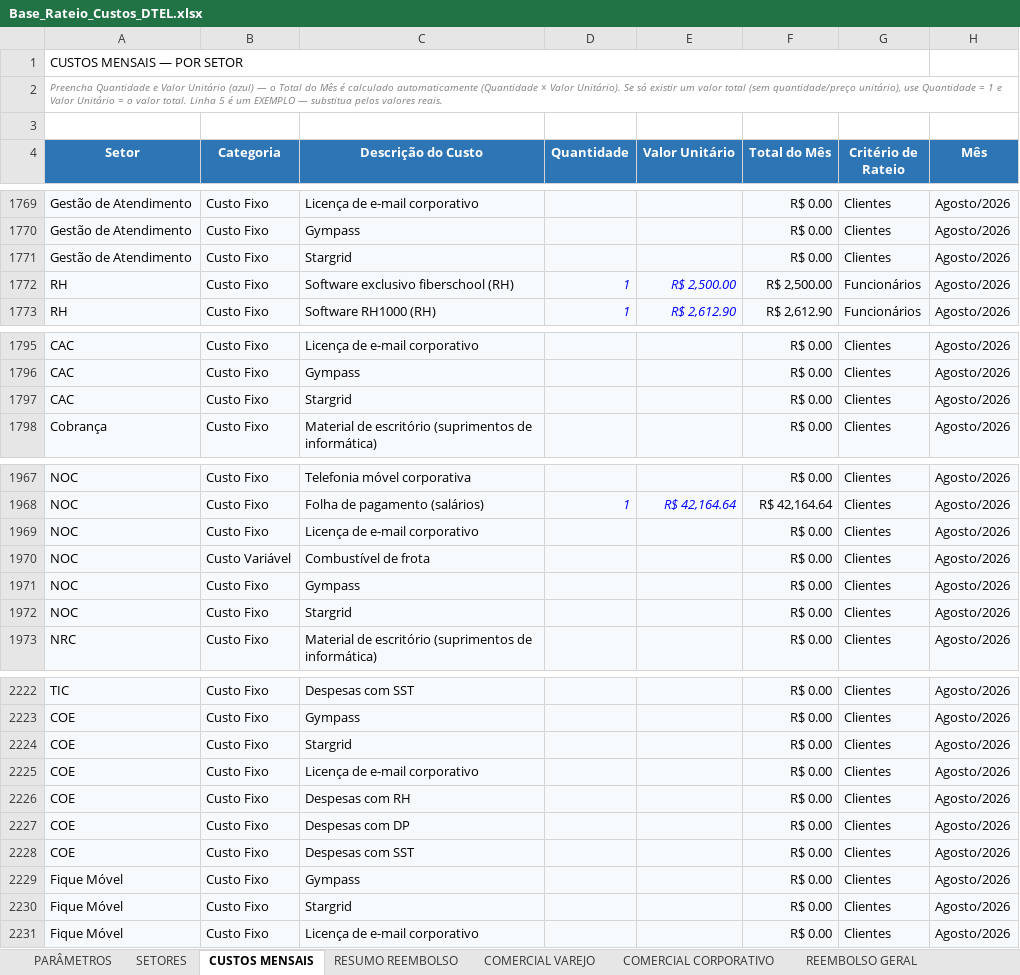
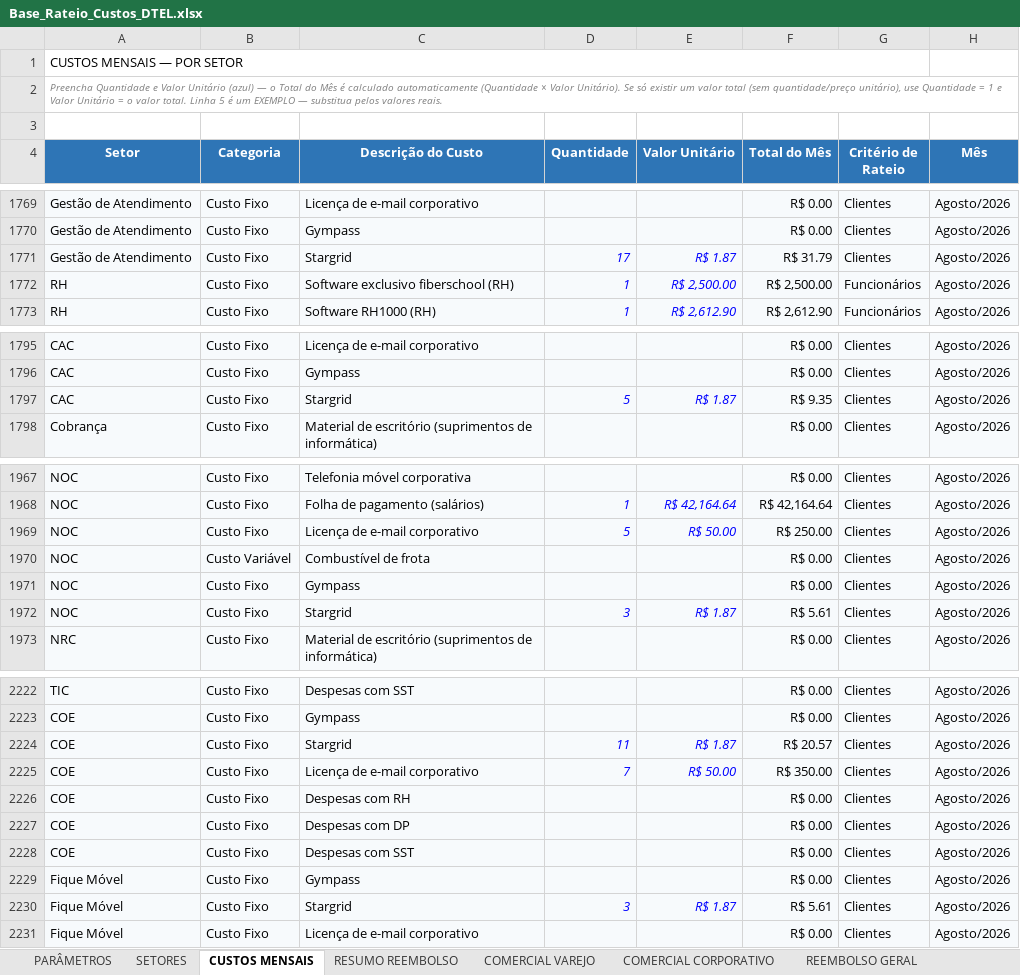
Before and after one commit to Deboradtelelecom/Base-dos-setores, an Excel workbook: dados-mensais/Base_Rateio_Custos_DTEL.xlsx, sheet CUSTOS MENSAIS, drawn as a sheet; only a part is shown, gaps mark what is left out; values as stored, in another font and other column widths than the file's, no borders; table styles not drawn; the diff covers the shown part only; the diff names each change by its address in the sheet, - before the commit and + after, or states it on an @@ line.

```diff
--- a/dados-mensais/Base_Rateio_Custos_DTEL.xlsx (sheet CUSTOS MENSAIS)
+++ b/dados-mensais/Base_Rateio_Custos_DTEL.xlsx (sheet CUSTOS MENSAIS)
-D1771 (Quantidade): (empty)
+D1771 (Quantidade): 17
-E1771 (Valor Unitário): (empty)
+E1771 (Valor Unitário): R$ 1.87
-F1771 (Total do Mês): R$ 0.00
+F1771 (Total do Mês): R$ 31.79
-D1797 (Quantidade): (empty)
+D1797 (Quantidade): 5
-E1797 (Valor Unitário): (empty)
+E1797 (Valor Unitário): R$ 1.87
-F1797 (Total do Mês): R$ 0.00
+F1797 (Total do Mês): R$ 9.35
-D1969 (Quantidade): (empty)
+D1969 (Quantidade): 5
-E1969 (Valor Unitário): (empty)
+E1969 (Valor Unitário): R$ 50.00
-F1969 (Total do Mês): R$ 0.00
+F1969 (Total do Mês): R$ 250.00
-D1972 (Quantidade): (empty)
+D1972 (Quantidade): 3
-E1972 (Valor Unitário): (empty)
+E1972 (Valor Unitário): R$ 1.87
-F1972 (Total do Mês): R$ 0.00
+F1972 (Total do Mês): R$ 5.61
-D2224 (Quantidade): (empty)
+D2224 (Quantidade): 11
-E2224 (Valor Unitário): (empty)
+E2224 (Valor Unitário): R$ 1.87
-F2224 (Total do Mês): R$ 0.00
+F2224 (Total do Mês): R$ 20.57
-D2225 (Quantidade): (empty)
+D2225 (Quantidade): 7
-E2225 (Valor Unitário): (empty)
+E2225 (Valor Unitário): R$ 50.00
-F2225 (Total do Mês): R$ 0.00
+F2225 (Total do Mês): R$ 350.00
-D2230 (Quantidade): (empty)
+D2230 (Quantidade): 3
-E2230 (Valor Unitário): (empty)
+E2230 (Valor Unitário): R$ 1.87
-F2230 (Total do Mês): R$ 0.00
+F2230 (Total do Mês): R$ 5.61
```
Also changed, not shown: 99 edited cells elsewhere in this sheet, sheet PARÂMETROS, sheet SETORES, sheet RESUMO REEMBOLSO.
